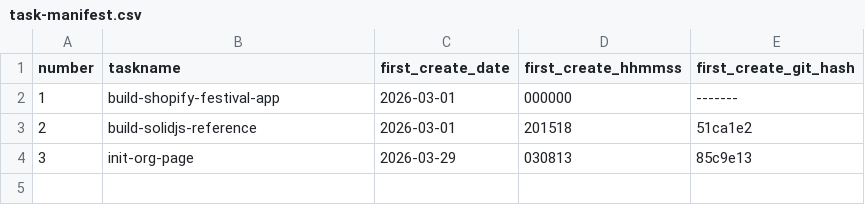
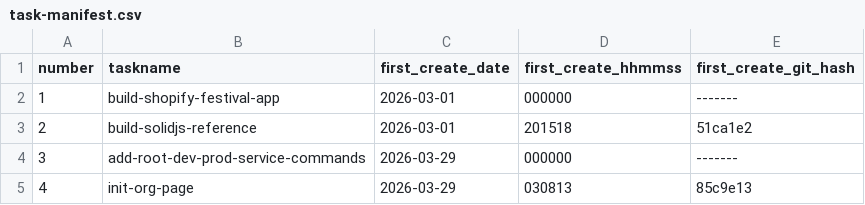
Before and after one commit to pafenorthwest/Festival, a CSV file: goals/task-manifest.csv, drawn as a sheet.

Commit message:
Add root dev and prod service commands

```diff
--- a/goals/task-manifest.csv
+++ b/goals/task-manifest.csv
@@ -3,2 +3,3 @@ number,taskname,first_create_date,first_create_hhmmss,first_create_git_hash
 2,build-solidjs-reference,2026-03-01,201518,51ca1e2
-3,init-org-page,2026-03-29,030813,85c9e13
+3,add-root-dev-prod-service-commands,2026-03-29,000000,-------
+4,init-org-page,2026-03-29,030813,85c9e13
```
Also changed, not shown: 21 other files.
